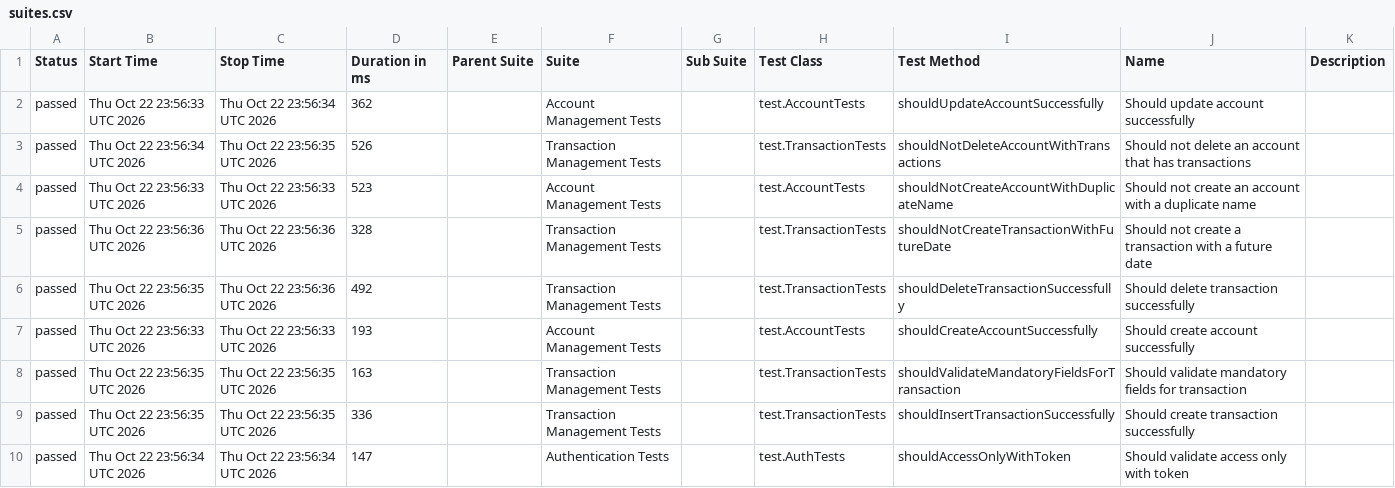
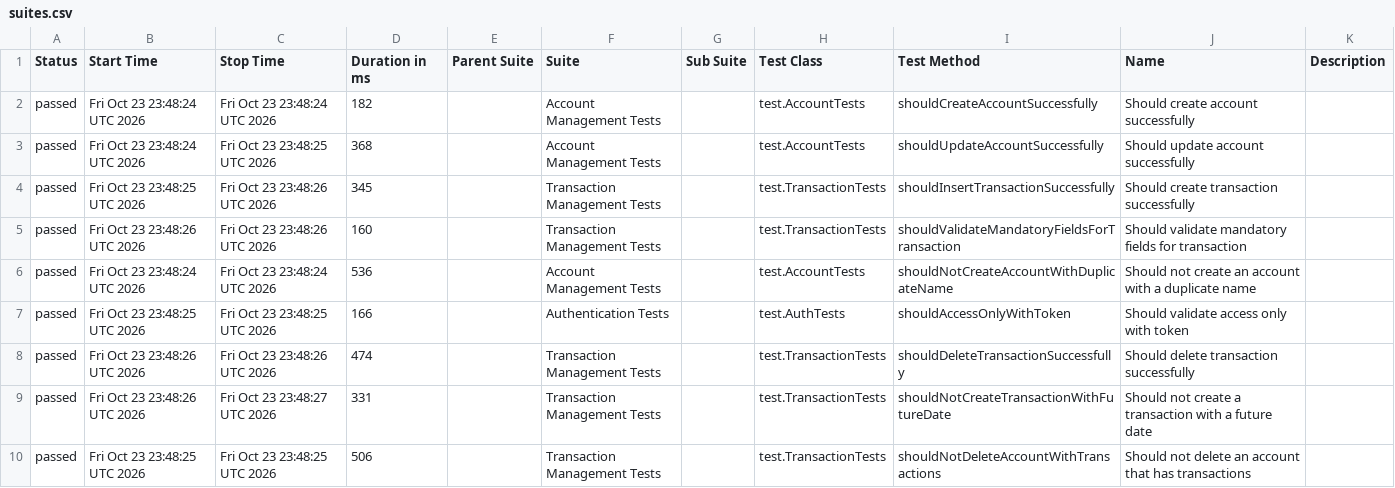
Before and after one commit to JosinaldoGJunior/java-automation-api, a CSV file: data/suites.csv, drawn as a sheet.

```diff
--- a/data/suites.csv
+++ b/data/suites.csv
@@ -1,10 +1,10 @@
 "Status","Start Time","Stop Time","Duration in ms","Parent Suite","Suite","Sub Suite","Test Class","Test Method","Name","Description"
-"passed","Thu Oct 22 23:56:33 UTC 2026","Thu Oct 22 23:56:34 UTC 2026","362","","Account Management Tests","","test.AccountTests","shouldUpdateAccountSuccessfully","Should update account successfully",""
-"passed","Thu Oct 22 23:56:34 UTC 2026","Thu Oct 22 23:56:35 UTC 2026","526","","Transaction Management Tests","","test.TransactionTests","shouldNotDeleteAccountWithTransactions","Should not delete an account that has transactions",""
-"passed","Thu Oct 22 23:56:33 UTC 2026","Thu Oct 22 23:56:33 UTC 2026","523","","Account Management Tests","","test.AccountTests","shouldNotCreateAccountWithDuplicateName","Should not create an account with a duplicate name",""
-"passed","Thu Oct 22 23:56:36 UTC 2026","Thu Oct 22 23:56:36 UTC 2026","328","","Transaction Management Tests","","test.TransactionTests","shouldNotCreateTransactionWithFutureDate","Should not create a transaction with a future date",""
-"passed","Thu Oct 22 23:56:35 UTC 2026","Thu Oct 22 23:56:36 UTC 2026","492","","Transaction Management Tests","","test.TransactionTests","shouldDeleteTransactionSuccessfully","Should delete transaction successfully",""
-"passed","Thu Oct 22 23:56:33 UTC 2026","Thu Oct 22 23:56:33 UTC 2026","193","","Account Management Tests","","test.AccountTests","shouldCreateAccountSuccessfully","Should create account successfully",""
-"passed","Thu Oct 22 23:56:35 UTC 2026","Thu Oct 22 23:56:35 UTC 2026","163","","Transaction Management Tests","","test.TransactionTests","shouldValidateMandatoryFieldsForTransaction","Should validate mandatory fields for transaction",""
-"passed","Thu Oct 22 23:56:35 UTC 2026","Thu Oct 22 23:56:35 UTC 2026","336","","Transaction Management Tests","","test.TransactionTests","shouldInsertTransactionSuccessfully","Should create transaction successfully",""
-"passed","Thu Oct 22 23:56:34 UTC 2026","Thu Oct 22 23:56:34 UTC 2026","147","","Authentication Tests","","test.AuthTests","shouldAccessOnlyWithToken","Should validate access only with token",""
+"passed","Fri Oct 23 23:48:24 UTC 2026","Fri Oct 23 23:48:24 UTC 2026","182","","Account Management Tests","","test.AccountTests","shouldCreateAccountSuccessfully","Should create account successfully",""
+"passed","Fri Oct 23 23:48:24 UTC 2026","Fri Oct 23 23:48:25 UTC 2026","368","","Account Management Tests","","test.AccountTests","shouldUpdateAccountSuccessfully","Should update account successfully",""
+"passed","Fri Oct 23 23:48:25 UTC 2026","Fri Oct 23 23:48:26 UTC 2026","345","","Transaction Management Tests","","test.TransactionTests","shouldInsertTransactionSuccessfully","Should create transaction successfully",""
+"passed","Fri Oct 23 23:48:26 UTC 2026","Fri Oct 23 23:48:26 UTC 2026","160","","Transaction Management Tests","","test.TransactionTests","shouldValidateMandatoryFieldsForTransaction","Should validate mandatory fields for transaction",""
+"passed","Fri Oct 23 23:48:24 UTC 2026","Fri Oct 23 23:48:24 UTC 2026","536","","Account Management Tests","","test.AccountTests","shouldNotCreateAccountWithDuplicateName","Should not create an account with a duplicate name",""
+"passed","Fri Oct 23 23:48:25 UTC 2026","Fri Oct 23 23:48:25 UTC 2026","166","","Authentication Tests","","test.AuthTests","shouldAccessOnlyWithToken","Should validate access only with token",""
+"passed","Fri Oct 23 23:48:26 UTC 2026","Fri Oct 23 23:48:26 UTC 2026","474","","Transaction Management Tests","","test.TransactionTests","shouldDeleteTransactionSuccessfully","Should delete transaction successfully",""
+"passed","Fri Oct 23 23:48:26 UTC 2026","Fri Oct 23 23:48:27 UTC 2026","331","","Transaction Management Tests","","test.TransactionTests","shouldNotCreateTransactionWithFutureDate","Should not create a transaction with a future date",""
+"passed","Fri Oct 23 23:48:25 UTC 2026","Fri Oct 23 23:48:25 UTC 2026","506","","Transaction Management Tests","","test.TransactionTests","shouldNotDeleteAccountWithTransactions","Should not delete an account that has transactions",""
```
Also changed, not shown: 31 other files.
